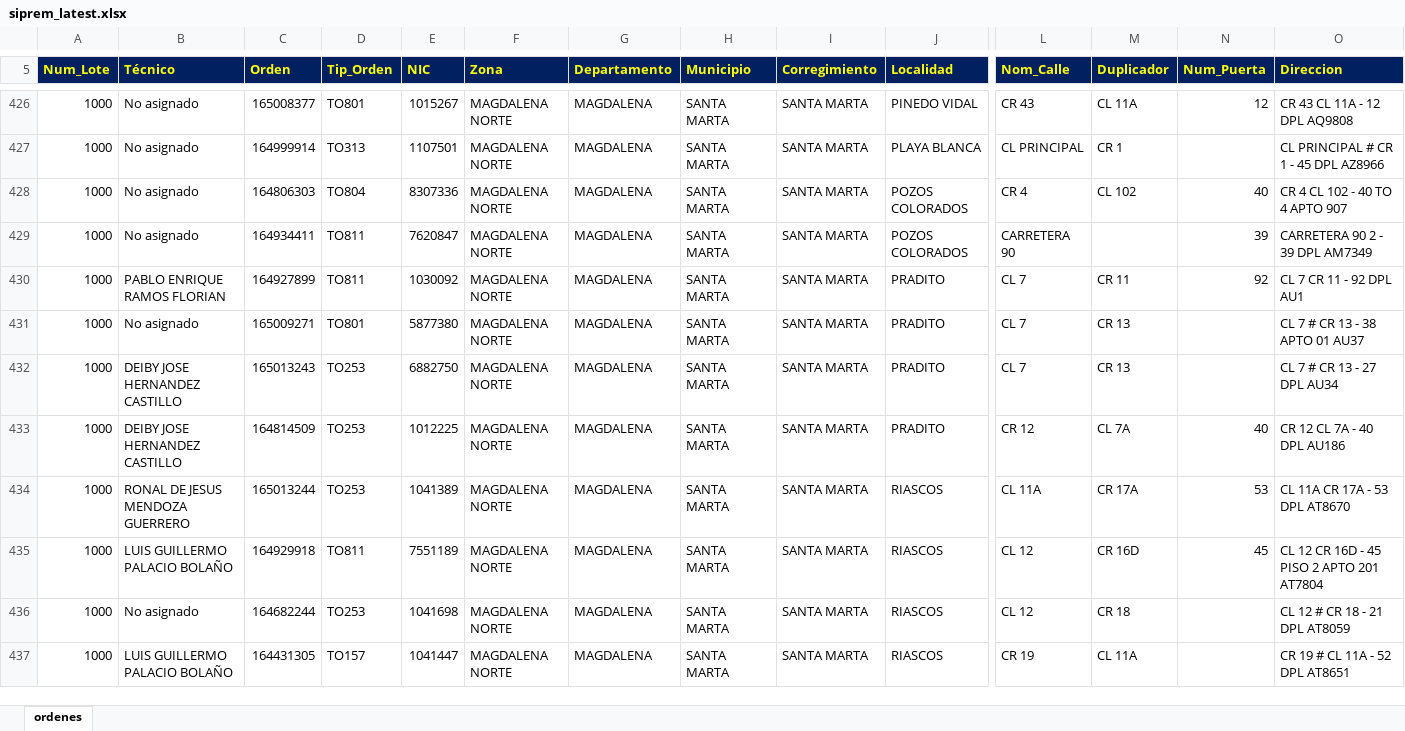
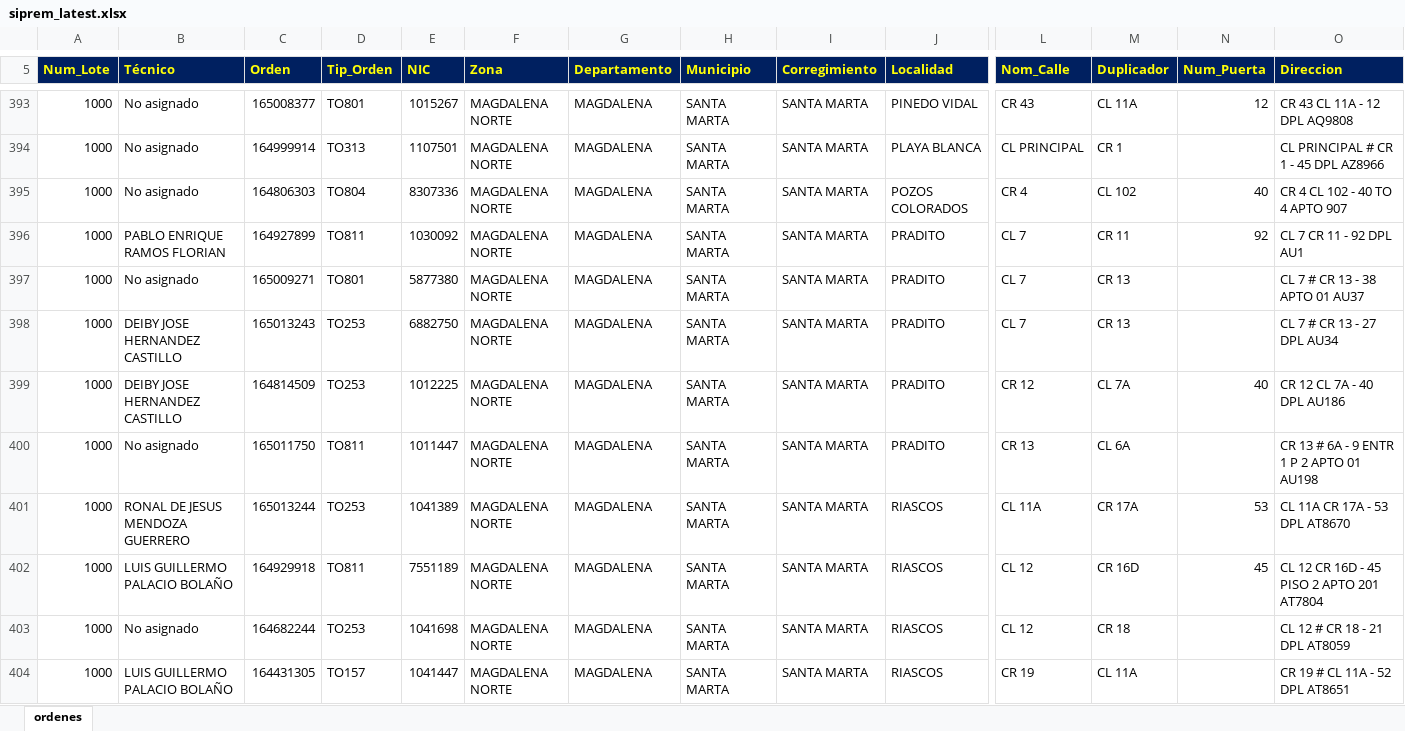
Before and after one commit to vikano27-debug/Dashboard_ING_VOA, an Excel workbook: siprem_latest.xlsx, sheet ordenes, drawn as a sheet; only a part is shown, gaps mark what is left out; values as stored, in another font and other column widths than the file's, no borders; removed rows and columns are numbered as before the commit, all else as after; rows hold the shown columns only; the diff covers the shown part only; the diff names each change by its address in the sheet, - before the commit and + after, or states it on an @@ line.

```diff
--- a/siprem_latest.xlsx (sheet ordenes)
+++ b/siprem_latest.xlsx (sheet ordenes)
-row 429: 1000 | No asignado | 164934411 | TO811 | 7620847 | MAGDALENA NORTE | MAGDALENA | SANTA MARTA | SANTA MARTA | POZOS COLORADOS | CARRETERA 90 |  | 39 | CARRETERA 90 2 - 39 DPL AM7349
+row 400: 1000 | No asignado | 165011750 | TO811 | 1011447 | MAGDALENA NORTE | MAGDALENA | SANTA MARTA | SANTA MARTA | PRADITO | CR 13 | CL 6A |  | CR 13 # 6A - 9 ENTR 1 P 2 APTO 01 AU198
```
Also changed, not shown: 7 added rows, 40 removed rows and 6 edited cells elsewhere in this sheet.
